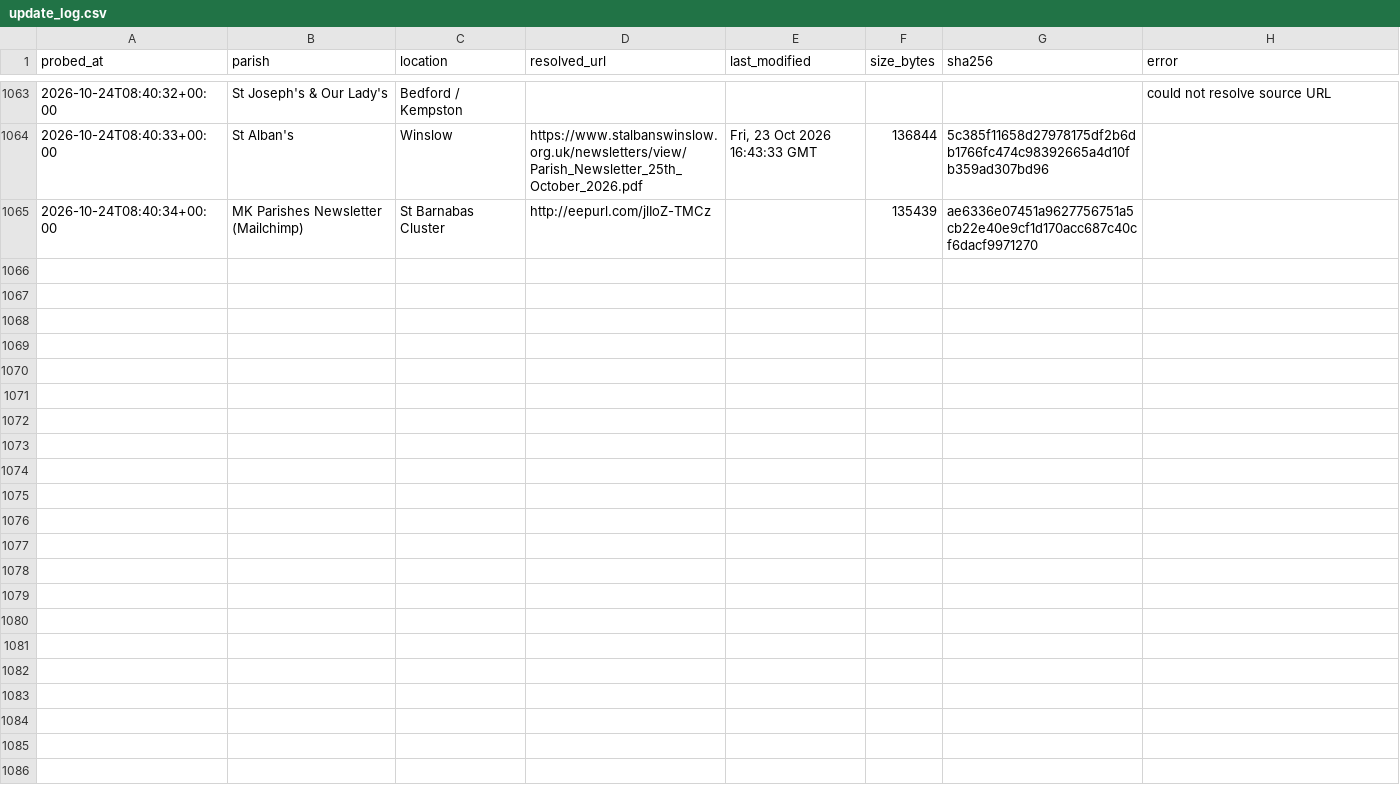
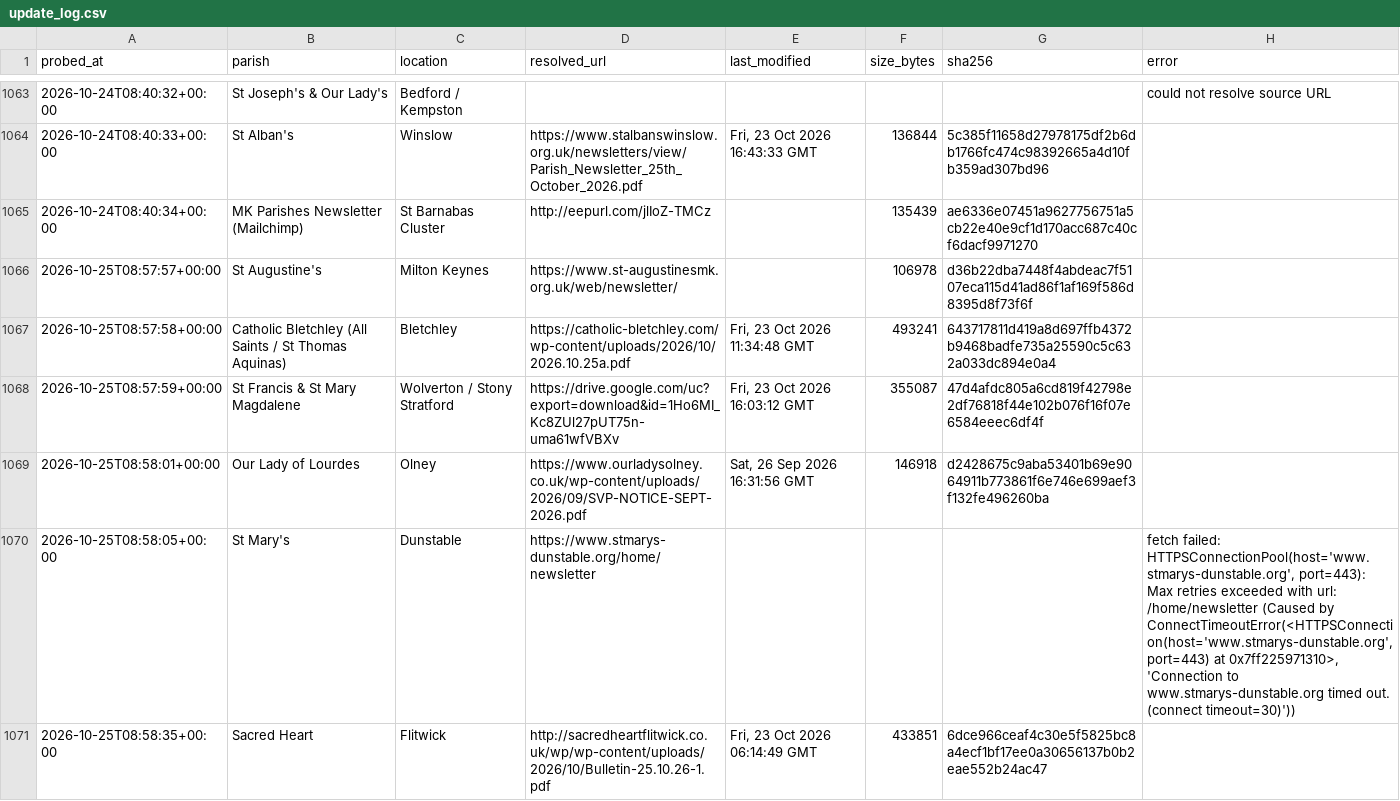
Before and after one commit to sabinjose/mkmasstimings, a CSV file: data/update_log.csv, drawn as a sheet; only a part is shown, gaps mark what is left out; the diff covers the shown part only; the diff names each change by its address in the sheet, - before the commit and + after, or states it on an @@ line.

```diff
--- a/data/update_log.csv
+++ b/data/update_log.csv
+row 1066: 2026-10-25T08:57:57+00:00 | St Augustine's | Milton Keynes | https://www.st-augustinesmk.org.uk/web/newsletter/ |  | 106978 | d36b22dba7448f4abdeac7f5107eca115d41ad86f1af169f586d8395d8f73f6f
+row 1067: 2026-10-25T08:57:58+00:00 | Catholic Bletchley (All Saints / St Thomas Aquinas) | Bletchley | https://catholic-bletchley.com/wp-content/uploads/2026/10/2026.10.25a.pdf | Fri, 23 Oct 2026 11:34:48 GMT | 493241 | 643717811d419a8d697ffb4372b9468badfe735a25590c5c632a033dc894e0a4
+row 1068: 2026-10-25T08:57:59+00:00 | St Francis & St Mary Magdalene | Wolverton / Stony Stratford | https://drive.google.com/uc?export=download&id=1Ho6MI_Kc8ZUl27pUT75n-uma61wfVBXv | Fri, 23 Oct 2026 16:03:12 GMT | 355087 | 47d4afdc805a6cd819f42798e2df76818f44e102b076f16f07e6584eeec6df4f
+row 1069: 2026-10-25T08:58:01+00:00 | Our Lady of Lourdes | Olney | https://www.ourladysolney.co.uk/wp-content/uploads/2026/09/SVP-NOTICE-SEPT-2026.pdf | Sat, 26 Sep 2026 16:31:56 GMT | 146918 | d2428675c9aba53401b69e9064911b773861f6e746e699aef3f132fe496260ba
+row 1070: 2026-10-25T08:58:05+00:00 | St Mary's | Dunstable | https://www.stmarys-dunstable.org/home/newsletter |  |  |  | fetch failed: HTTPSConnectionPool(host='www.stmarys-dunstable.org', port=443): Max retries exceeded with url: /home/newsletter (Caused by ConnectTimeoutError(<HTTPSConnection(host='www.stmarys-dunstable.org', port=443) at 0x7ff225971310>, 'Connection to www.stmarys-dunstable.org timed out. (connect timeout=30)'))
+row 1071: 2026-10-25T08:58:35+00:00 | Sacred Heart | Flitwick | http://sacredheartflitwick.co.uk/wp/wp-content/uploads/2026/10/Bulletin-25.10.26-1.pdf | Fri, 23 Oct 2026 06:14:49 GMT | 433851 | 6dce966ceaf4c30e5f5825bc8a4ecf1bf17ee0a30656137b0b2eae552b24ac47
```
Also changed, not shown: 6 added rows elsewhere in this file, 1 other file.
